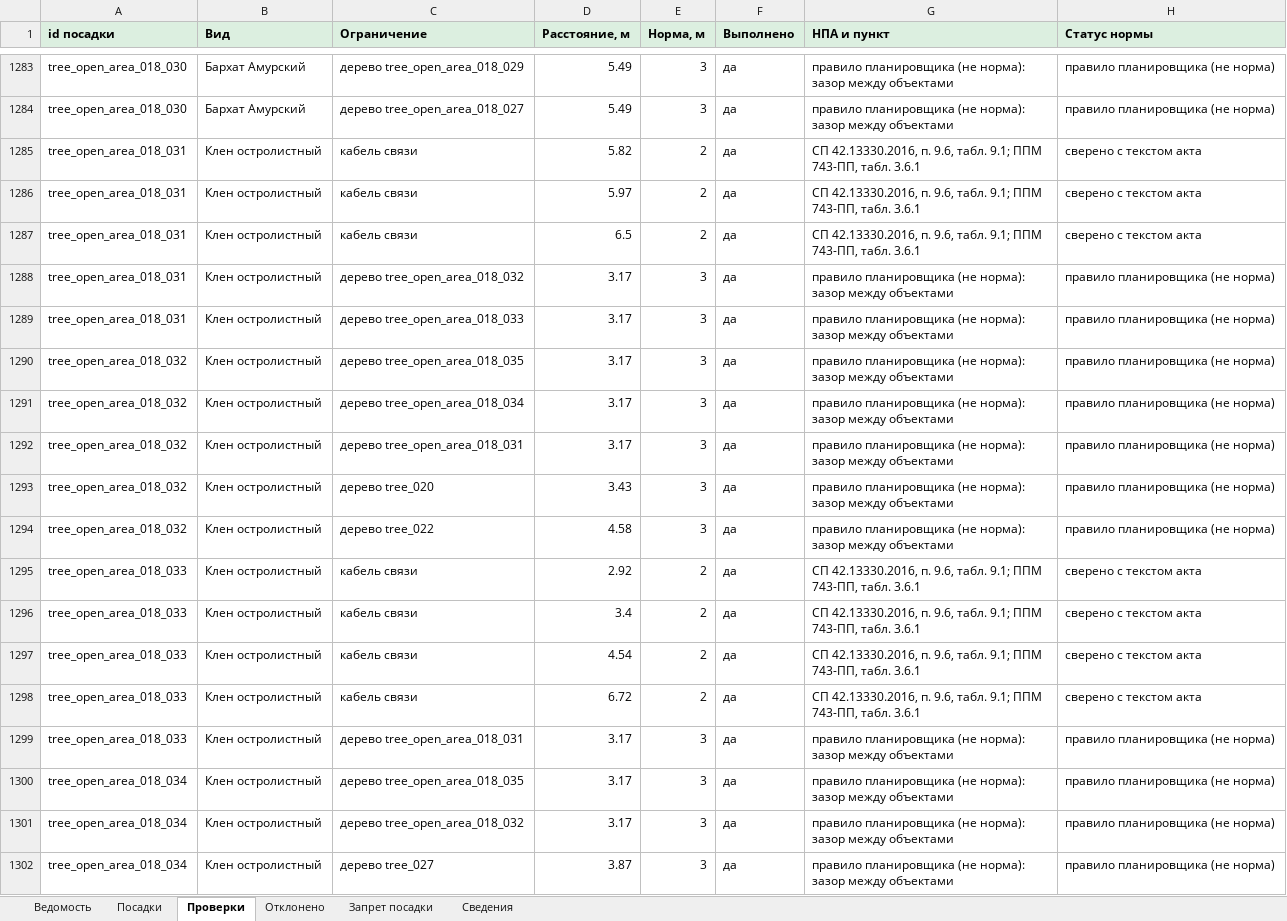
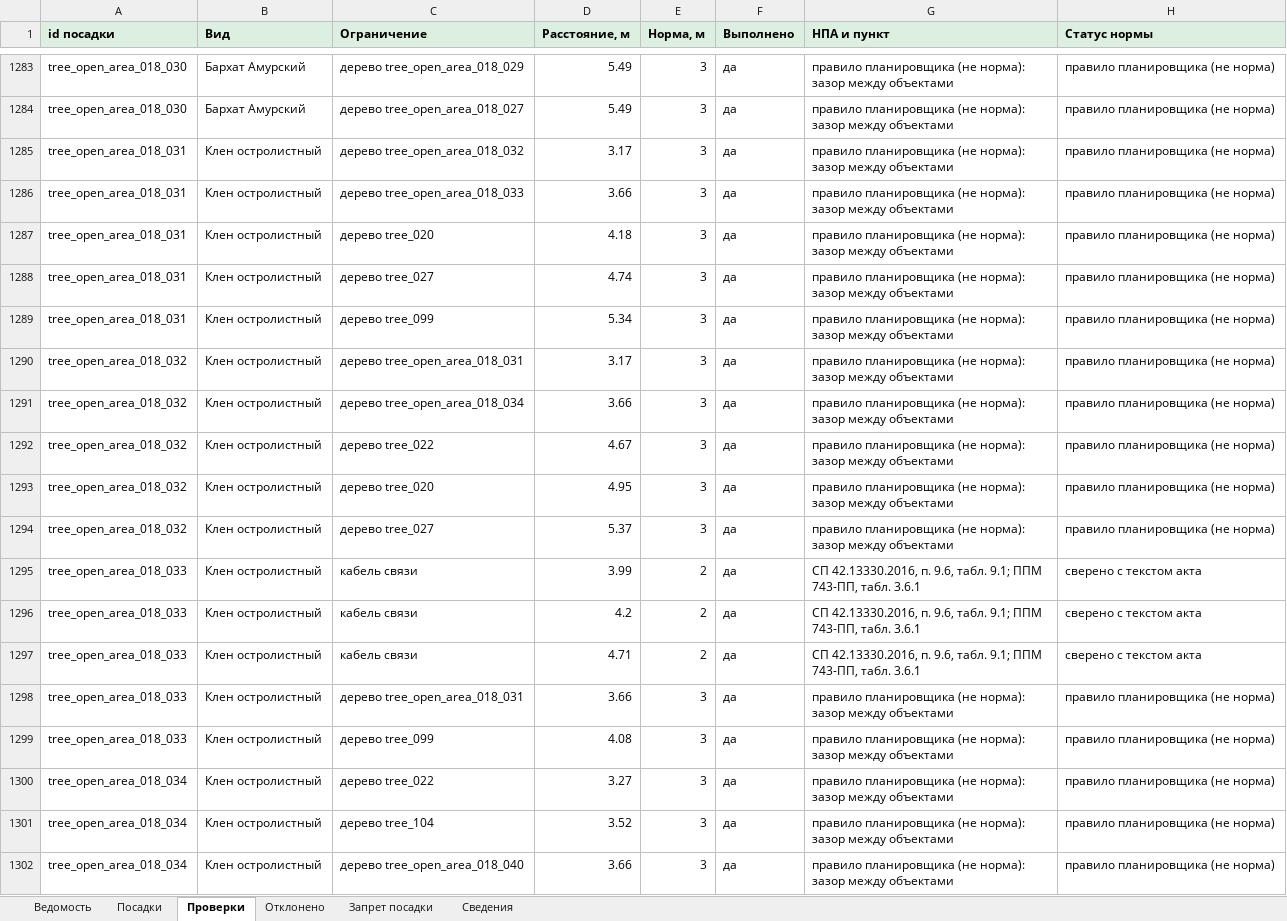
Before and after one commit to Artem-Kornilov-pro/GreenCity, an Excel workbook: examples/12_natashinsky_proezd/12_natashinsky_proezd_explanations.xlsx, sheet Проверки, drawn as a sheet; only a part is shown, gaps mark what is left out; values as stored, in another font and other column widths than the file's, no borders; removed rows and columns are numbered as before the commit, all else as after; the diff covers the shown part only; the diff names each change by its address in the sheet, - before the commit and + after, or states it on an @@ line.

```diff
--- a/examples/12_natashinsky_proezd/12_natashinsky_proezd_explanations.xlsx (sheet Проверки)
+++ b/examples/12_natashinsky_proezd/12_natashinsky_proezd_explanations.xlsx (sheet Проверки)
-row 1285: tree_open_area_018_031 | Клен остролистный | кабель связи | 5.82 | 2 | да | СП 42.13330.2016, п. 9.6, табл. 9.1; ППМ 743-ПП, табл. 3.6.1 | сверено с текстом акта
-row 1286: tree_open_area_018_031 | Клен остролистный | кабель связи | 5.97 | 2 | да | СП 42.13330.2016, п. 9.6, табл. 9.1; ППМ 743-ПП, табл. 3.6.1 | сверено с текстом акта
-row 1287: tree_open_area_018_031 | Клен остролистный | кабель связи | 6.5 | 2 | да | СП 42.13330.2016, п. 9.6, табл. 9.1; ППМ 743-ПП, табл. 3.6.1 | сверено с текстом акта
-D1286 (Расстояние, м): 3.17
+D1286 (Расстояние, м): 3.66
-A1287:A1288 (id посадки): tree_open_area_018_032
+A1287:A1288 (id посадки): tree_open_area_018_031
-C1287 (Ограничение): дерево tree_open_area_018_035
+C1287 (Ограничение): дерево tree_020
-D1287 (Расстояние, м): 3.17
+D1287 (Расстояние, м): 4.18
-C1288 (Ограничение): дерево tree_open_area_018_034
+C1288 (Ограничение): дерево tree_027
-D1288 (Расстояние, м): 3.17
+D1288 (Расстояние, м): 4.74
+row 1289: tree_open_area_018_031 | Клен остролистный | дерево tree_099 | 5.34 | 3 | да | правило планировщика (не норма): зазор между объектами | правило планировщика (не норма)
+row 1291: tree_open_area_018_032 | Клен остролистный | дерево tree_open_area_018_034 | 3.66 | 3 | да | правило планировщика (не норма): зазор между объектами | правило планировщика (не норма)
+row 1292: tree_open_area_018_032 | Клен остролистный | дерево tree_022 | 4.67 | 3 | да | правило планировщика (не норма): зазор между объектами | правило планировщика (не норма)
-D1293 (Расстояние, м): 3.43
+D1293 (Расстояние, м): 4.95
-C1294 (Ограничение): дерево tree_022
+C1294 (Ограничение): дерево tree_027
-D1294 (Расстояние, м): 4.58
+D1294 (Расстояние, м): 5.37
-D1295 (Расстояние, м): 2.92
+D1295 (Расстояние, м): 3.99
-D1296 (Расстояние, м): 3.4
+D1296 (Расстояние, м): 4.2
-D1297 (Расстояние, м): 4.54
+D1297 (Расстояние, м): 4.71
-C1298 (Ограничение): кабель связи
+C1298 (Ограничение): дерево tree_open_area_018_031
-D1298 (Расстояние, м): 6.72
+D1298 (Расстояние, м): 3.66
-E1298 (Норма, м): 2
+E1298 (Норма, м): 3
-G1298 (НПА и пункт): СП 42.13330.2016, п. 9.6, табл. 9.1; ППМ 743-ПП, табл. 3.6.1
+G1298 (НПА и пункт): правило планировщика (не норма): зазор между объектами
-H1298 (Статус нормы): сверено с текстом акта
+H1298 (Статус нормы): правило планировщика (не норма)
-C1299 (Ограничение): дерево tree_open_area_018_031
+C1299 (Ограничение): дерево tree_099
-D1299 (Расстояние, м): 3.17
+D1299 (Расстояние, м): 4.08
-C1300 (Ограничение): дерево tree_open_area_018_035
+C1300 (Ограничение): дерево tree_022
-D1300 (Расстояние, м): 3.17
+D1300 (Расстояние, м): 3.27
-C1301 (Ограничение): дерево tree_open_area_018_032
+C1301 (Ограничение): дерево tree_104
-D1301 (Расстояние, м): 3.17
+D1301 (Расстояние, м): 3.52
-C1302 (Ограничение): дерево tree_027
+C1302 (Ограничение): дерево tree_open_area_018_040
-D1302 (Расстояние, м): 3.87
+D1302 (Расстояние, м): 3.66
```
Also changed, not shown: 1 added row, 1 removed row and 29 edited cells elsewhere in this sheet, sheet Посадки, sheet Сведения, examples/06_kamchatskaya_ulitsa/06_kamchatskaya_ulitsa_explanations.xlsx, examples/07_nizhnie_polya/07_nizhnie_polya_explanations.xlsx, 16 other files.
